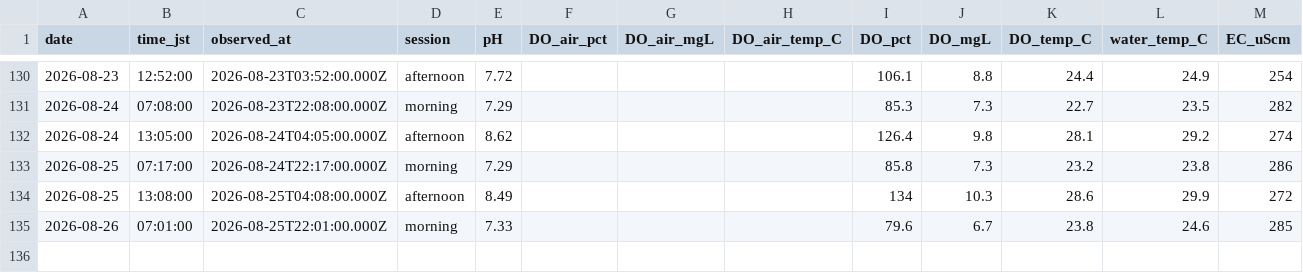
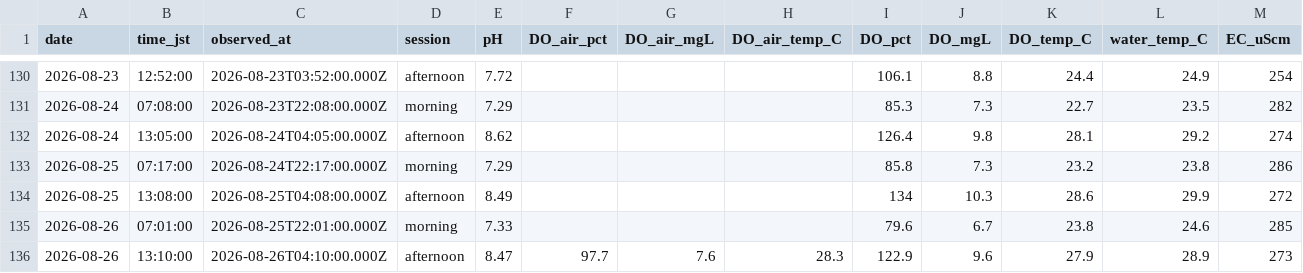
Before and after one commit to hiroshi75/ohgurigawa-water-observatory, a CSV file: data/observations.csv, drawn as a sheet; only a part is shown, gaps mark what is left out; rows hold the shown columns only; the diff names each change by its address in the sheet, - before the commit and + after, or states it on an @@ line.

Commit message:
Publish observation data 2026-08-26

```diff
--- a/data/observations.csv
+++ b/data/observations.csv
+row 136: 2026-08-26 | 13:10:00 | 2026-08-26T04:10:00.000Z | afternoon | 8.47 | 97.7 | 7.6 | 28.3 | 122.9 | 9.6 | 27.9 | 28.9 | 273
```
Also changed, not shown: data/daily_metrics.csv, 7 other files.
